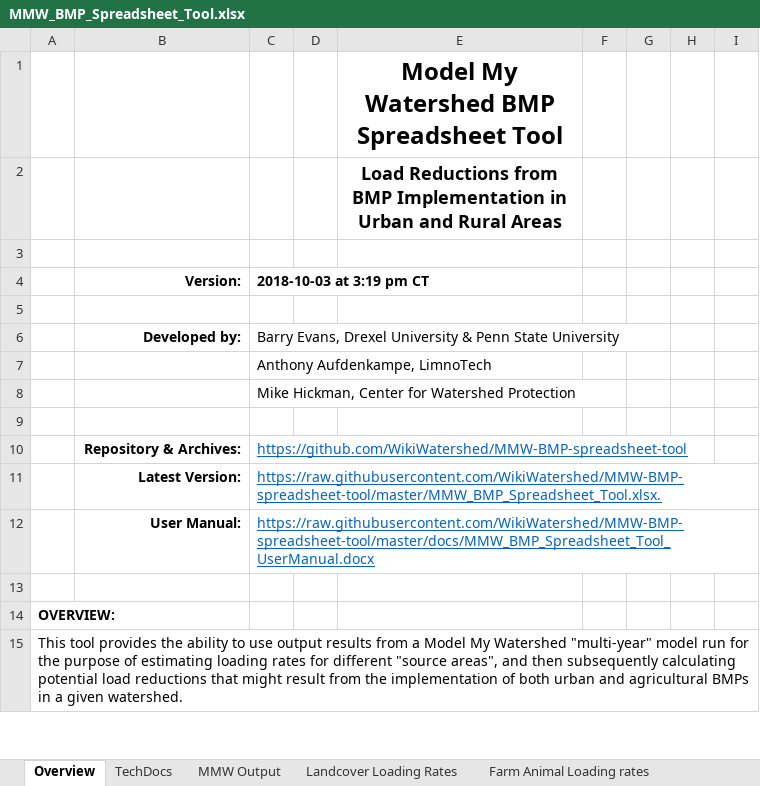
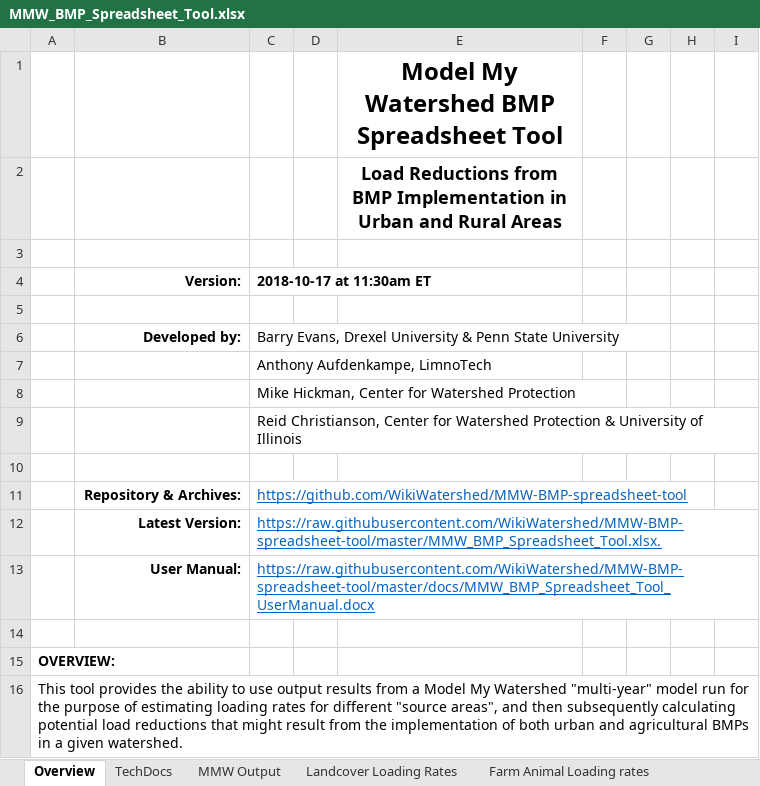
Before and after one commit to WikiWatershed/MMW-BMP-spreadsheet-tool, an Excel workbook: MMW_BMP_Spreadsheet_Tool.xlsx, sheet Overview, drawn as a sheet; only a part is shown; values as stored, in another font and other column widths than the file's, no borders; the diff names each change by its address in the sheet, - before the commit and + after, or states it on an @@ line.

Commit message:
Add co-author Reid Christianson; Add forward compatibility for Ld_Mixed
- Reid Christianson was the original developer of the Clean Water Optimization Tool when he was at the Center for Watershed Protection, and much of his work is built into this tool.
- Added forward compatibility for handling the outputs for "Low-Density Open" that will come with MMW v1.24 as described in #9 & #10. Although this implementation doesn't explicitly show the new mapping of "NLCD 21 Developed, Open Space", it will still give the correct answer.

```diff
--- a/MMW_BMP_Spreadsheet_Tool.xlsx (sheet Overview)
+++ b/MMW_BMP_Spreadsheet_Tool.xlsx (sheet Overview)
-C4: 2018-10-03 at 3:19 pm CT
+C4: 2018-10-17 at 11:30am ET
+row 9:  |  | Reid Christianson, Center for Watershed Protection & University of Illinois
```
Also changed, not shown: sheet Stream Bank Loading Rates, sheet MMW Output, sheet Farm Animal Loading rates, sheet Landcover Loading Rates, formulas that keep their value, charts or pictures.
